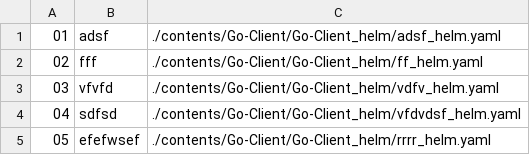
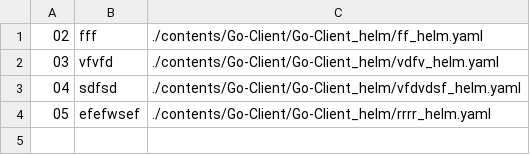
Before and after one commit to Exporterhubv5/exporterhub.io, a CSV file: contents/Go-Client/Go-Client_helm/Go-Client_helm.csv, drawn as a sheet; the diff names each change by its address in the sheet, - before the commit and + after, or states it on an @@ line.

Commit message:
wip

```diff
--- a/contents/Go-Client/Go-Client_helm/Go-Client_helm.csv
+++ b/contents/Go-Client/Go-Client_helm/Go-Client_helm.csv
-row 1: 01 | adsf | ./contents/Go-Client/Go-Client_helm/adsf_helm.yaml
```
